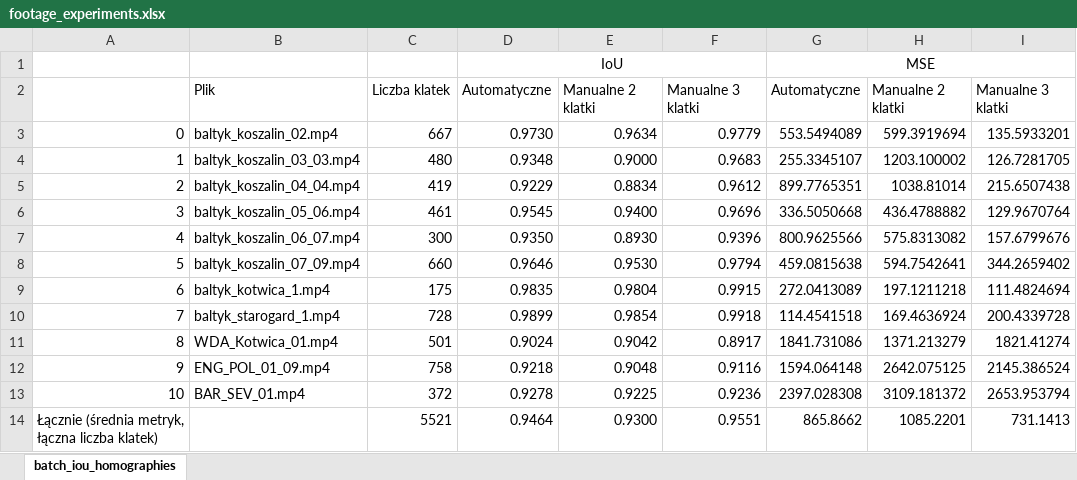
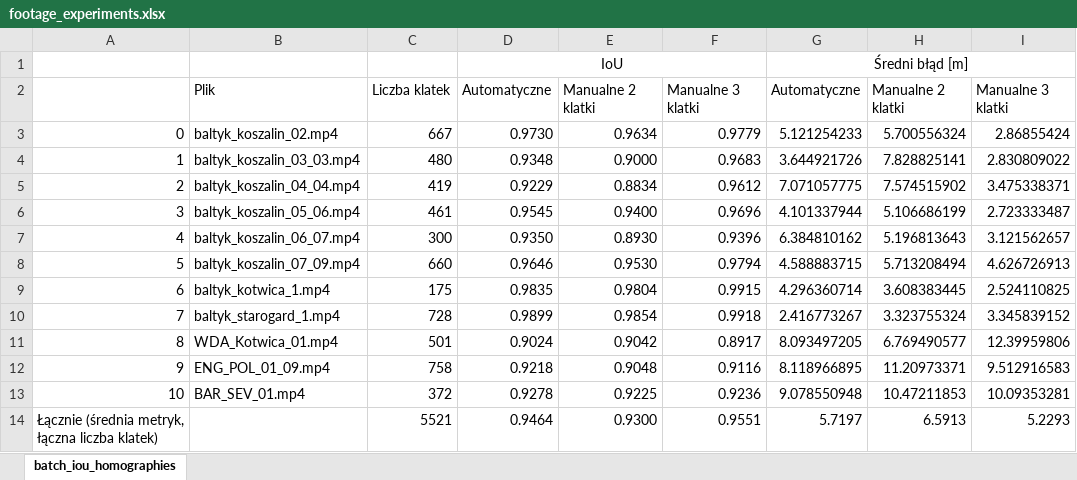
Before and after one commit to karlosos/pitchmap, an Excel workbook: data/experiments/footage_experiments.xlsx, sheet batch_iou_homographies, drawn as a sheet; values as stored, in another font and other column widths than the file's, no borders; the diff names each change by its address in the sheet, - before the commit and + after, or states it on an @@ line.

```diff
--- a/data/experiments/footage_experiments.xlsx (sheet batch_iou_homographies)
+++ b/data/experiments/footage_experiments.xlsx (sheet batch_iou_homographies)
-G1: MSE
+G1: Średni błąd [m]
-G3: 553.5494089
+G3: 5.121254233
-H3: 599.3919694
+H3: 5.700556324
-I3: 135.5933201
+I3: 2.86855424
-G4: 255.3345107
+G4: 3.644921726
-H4: 1203.100002
+H4: 7.828825141
-I4: 126.7281705
+I4: 2.830809022
-G5: 899.7765351
+G5: 7.071057775
-H5: 1038.81014
+H5: 7.574515902
-I5: 215.6507438
+I5: 3.475338371
-G6: 336.5050668
+G6: 4.101337944
-H6: 436.4788882
+H6: 5.106686199
-I6: 129.9670764
+I6: 2.723333487
-G7: 800.9625566
+G7: 6.384810162
-H7: 575.8313082
+H7: 5.196813643
-I7: 157.6799676
+I7: 3.121562657
-G8: 459.0815638
+G8: 4.588883715
-H8: 594.7542641
+H8: 5.713208494
-I8: 344.2659402
+I8: 4.626726913
-G9: 272.0413089
+G9: 4.296360714
-H9: 197.1211218
+H9: 3.608383445
-I9: 111.4824694
+I9: 2.524110825
-G10: 114.4541518
+G10: 2.416773267
-H10: 169.4636924
+H10: 3.323755324
-I10: 200.4339728
+I10: 3.345839152
-G11: 1841.731086
+G11: 8.093497205
-H11: 1371.213279
+H11: 6.769490577
-I11: 1821.41274
+I11: 12.39959806
-G12: 1594.064148
+G12: 8.118966895
-H12: 2642.075125
+H12: 11.20973371
-I12: 2145.386524
+I12: 9.512916583
-G13: 2397.028308
+G13: 9.078550948
-H13: 3109.181372
+H13: 10.47211853
-I13: 2653.953794
+I13: 10.09353281
-G14: 865.8662
+G14: 5.7197
-H14: 1085.2201
+H14: 6.5913
-I14: 731.1413
+I14: 5.2293
```
Also changed, not shown: 16 other files.
